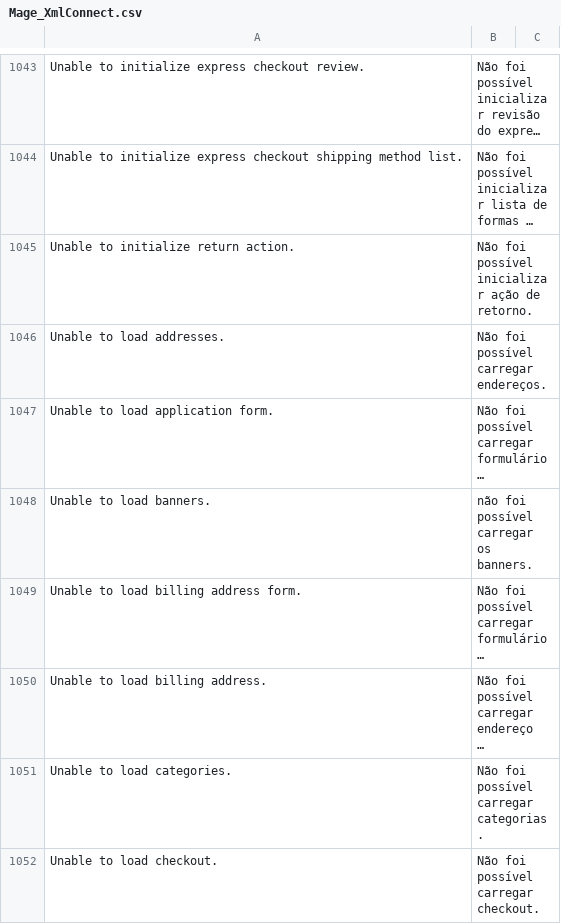
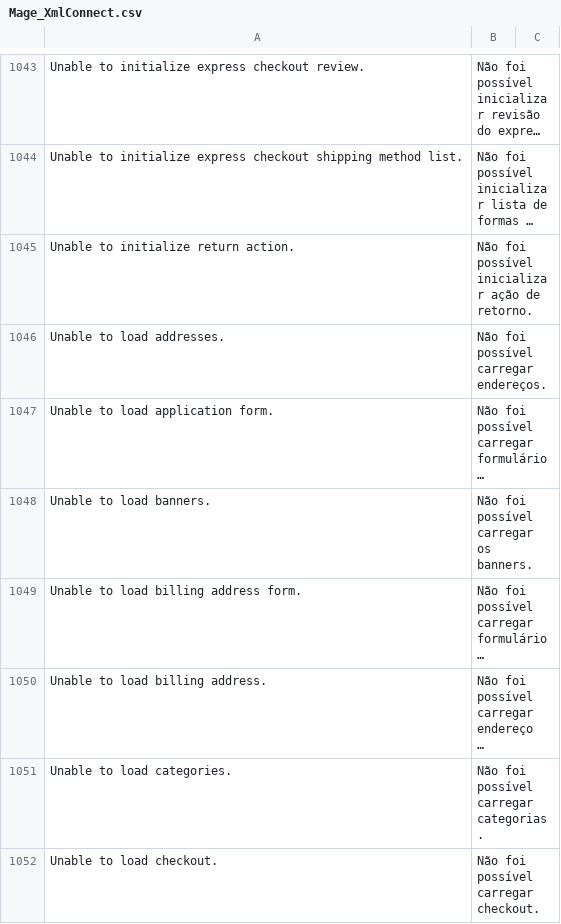
Before and after one commit to edumneves/jfx, a CSV file: app/locale/pt_BR/Mage_XmlConnect.csv, drawn as a sheet; only a part is shown, gaps mark what is left out; long unchanged cells end in …; the diff covers the shown part only; the diff names each change by its address in the sheet, - before the commit and + after, or states it on an @@ line.

```diff
--- a/app/locale/pt_BR/Mage_XmlConnect.csv
+++ b/app/locale/pt_BR/Mage_XmlConnect.csv
-B1048: não foi possível carregar os banners.
+B1048: Não foi possível carregar os banners.
```
Also changed, not shown: 2 added rows, 2 removed rows and 15 edited cells elsewhere in this file, app/locale/pt_BR/Mage_Core.csv, app/locale/pt_BR/Mage_Customer.csv, 19 other files.
